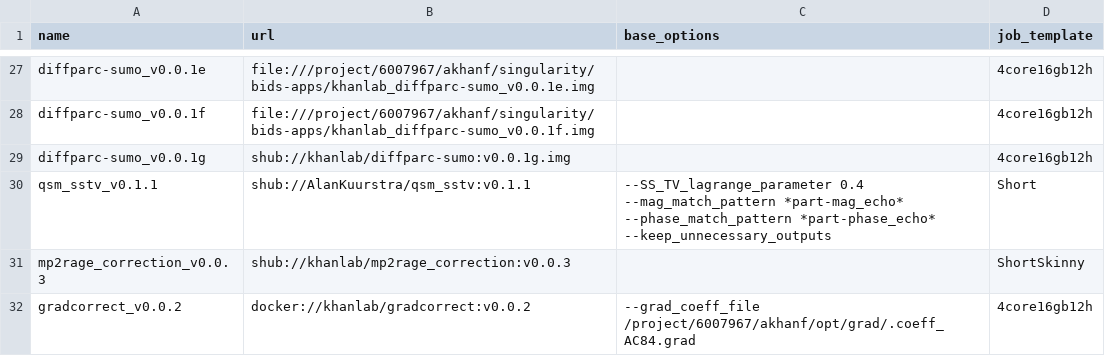
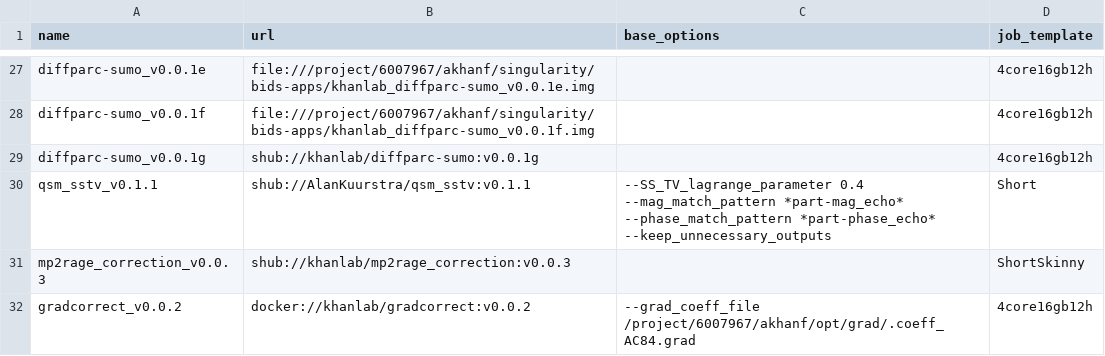
Before and after one commit to khanlab/neuroglia-helpers, a TSV file: bids-apps.tsv, drawn as a sheet; only a part is shown, gaps mark what is left out.

Commit message:
fixed typo in diffparc-sumo_v0.0.1g

```diff
--- a/bids-apps.tsv
+++ b/bids-apps.tsv
@@ -28,3 +28,3 @@ diffparc-sumo_v0.0.1e	file:///project/6007967/akhanf/singularity/bids-apps/khanl
 diffparc-sumo_v0.0.1f	file:///project/6007967/akhanf/singularity/bids-apps/khanlab_diffparc-sumo_v0.0.1f.img		4core16gb12h
-diffparc-sumo_v0.0.1g	shub://khanlab/diffparc-sumo:v0.0.1g.img		4core16gb12h
+diffparc-sumo_v0.0.1g	shub://khanlab/diffparc-sumo:v0.0.1g		4core16gb12h
 qsm_sstv_v0.1.1	shub://AlanKuurstra/qsm_sstv:v0.1.1	--SS_TV_lagrange_parameter 0.4 --mag_match_pattern *part-mag_echo* --phase_match_pattern *part-phase_echo* --keep_unnecessary_outputs	Short
```
